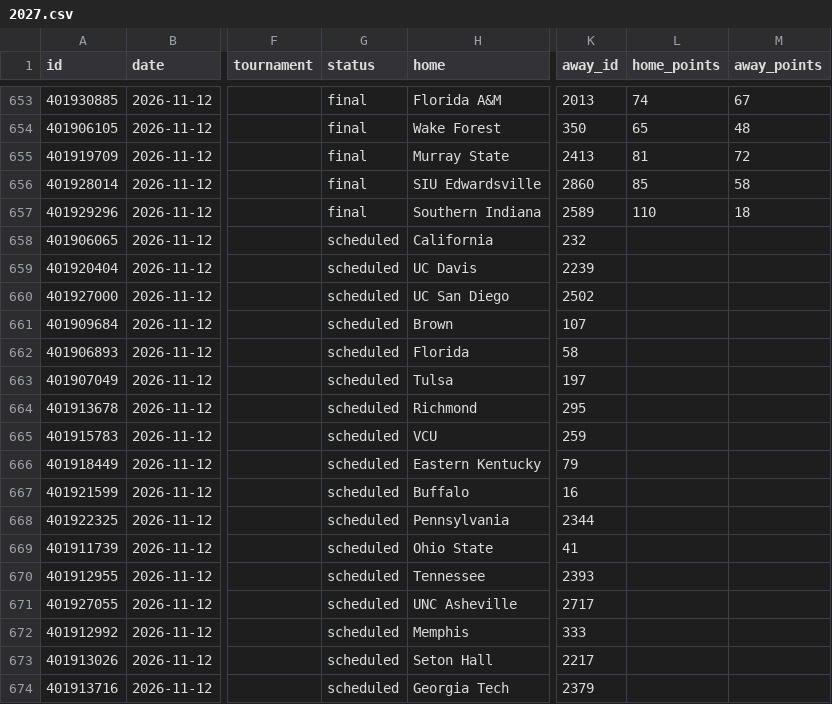
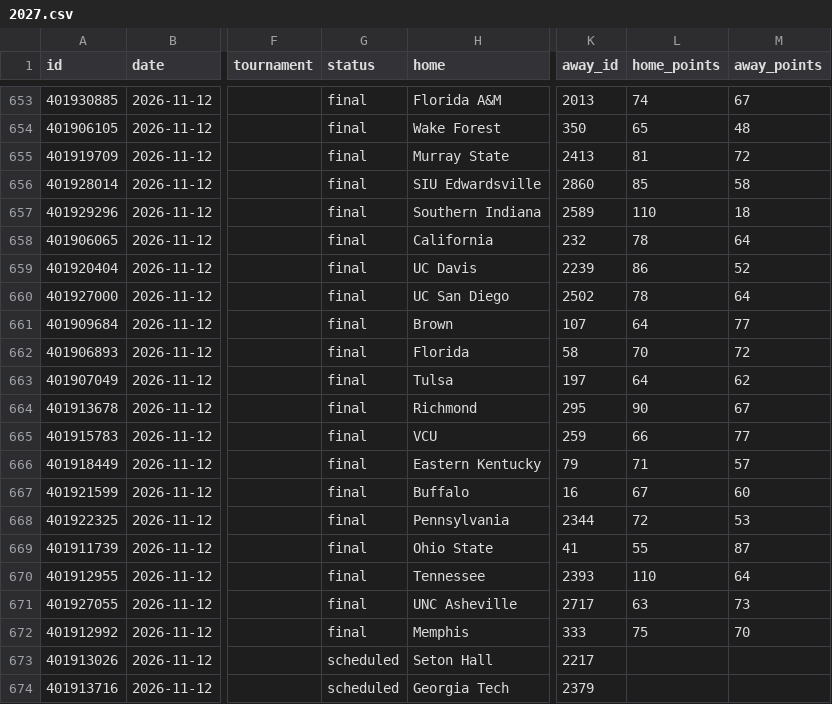
Before and after one commit to rjr5021/college-basketball-belt, a CSV file: data/women/games/2027.csv, drawn as a sheet; only a part is shown, gaps mark what is left out; the diff covers the shown part only; the diff names each change by its address in the sheet, - before the commit and + after, or states it on an @@ line.

```diff
--- a/data/women/games/2027.csv
+++ b/data/women/games/2027.csv
-G658:G672 (status): scheduled
+G658:G672 (status): final
-L658 (home_points): (empty)
+L658 (home_points): 78
-M658 (away_points): (empty)
+M658 (away_points): 64
-L659 (home_points): (empty)
+L659 (home_points): 86
-M659 (away_points): (empty)
+M659 (away_points): 52
-L660 (home_points): (empty)
+L660 (home_points): 78
-M660 (away_points): (empty)
+M660 (away_points): 64
-L661 (home_points): (empty)
+L661 (home_points): 64
-M661 (away_points): (empty)
+M661 (away_points): 77
-L662 (home_points): (empty)
+L662 (home_points): 70
-M662 (away_points): (empty)
+M662 (away_points): 72
-L663 (home_points): (empty)
+L663 (home_points): 64
-M663 (away_points): (empty)
+M663 (away_points): 62
-L664 (home_points): (empty)
+L664 (home_points): 90
-M664 (away_points): (empty)
+M664 (away_points): 67
-L665 (home_points): (empty)
+L665 (home_points): 66
-M665 (away_points): (empty)
+M665 (away_points): 77
-L666 (home_points): (empty)
+L666 (home_points): 71
-M666 (away_points): (empty)
+M666 (away_points): 57
-L667 (home_points): (empty)
+L667 (home_points): 67
-M667 (away_points): (empty)
+M667 (away_points): 60
-L668 (home_points): (empty)
+L668 (home_points): 72
-M668 (away_points): (empty)
+M668 (away_points): 53
-L669 (home_points): (empty)
+L669 (home_points): 55
-M669 (away_points): (empty)
+M669 (away_points): 87
-L670 (home_points): (empty)
+L670 (home_points): 110
-M670 (away_points): (empty)
+M670 (away_points): 64
-L671 (home_points): (empty)
+L671 (home_points): 63
-M671 (away_points): (empty)
+M671 (away_points): 73
-L672 (home_points): (empty)
+L672 (home_points): 75
-M672 (away_points): (empty)
+M672 (away_points): 70
```
Also changed, not shown: 1 added row, 1 removed row and 36 edited cells elsewhere in this file, data/games/2027.csv, 2 other files.
